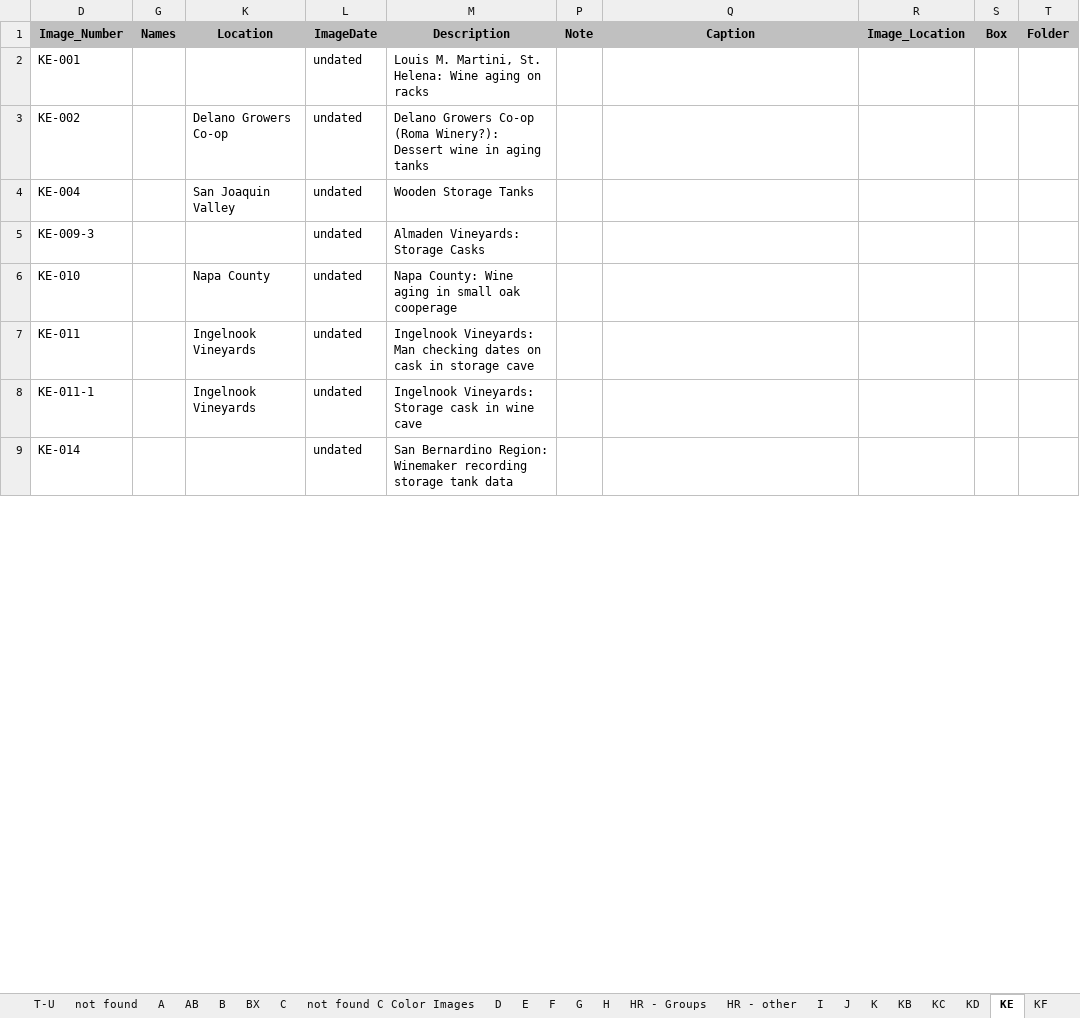
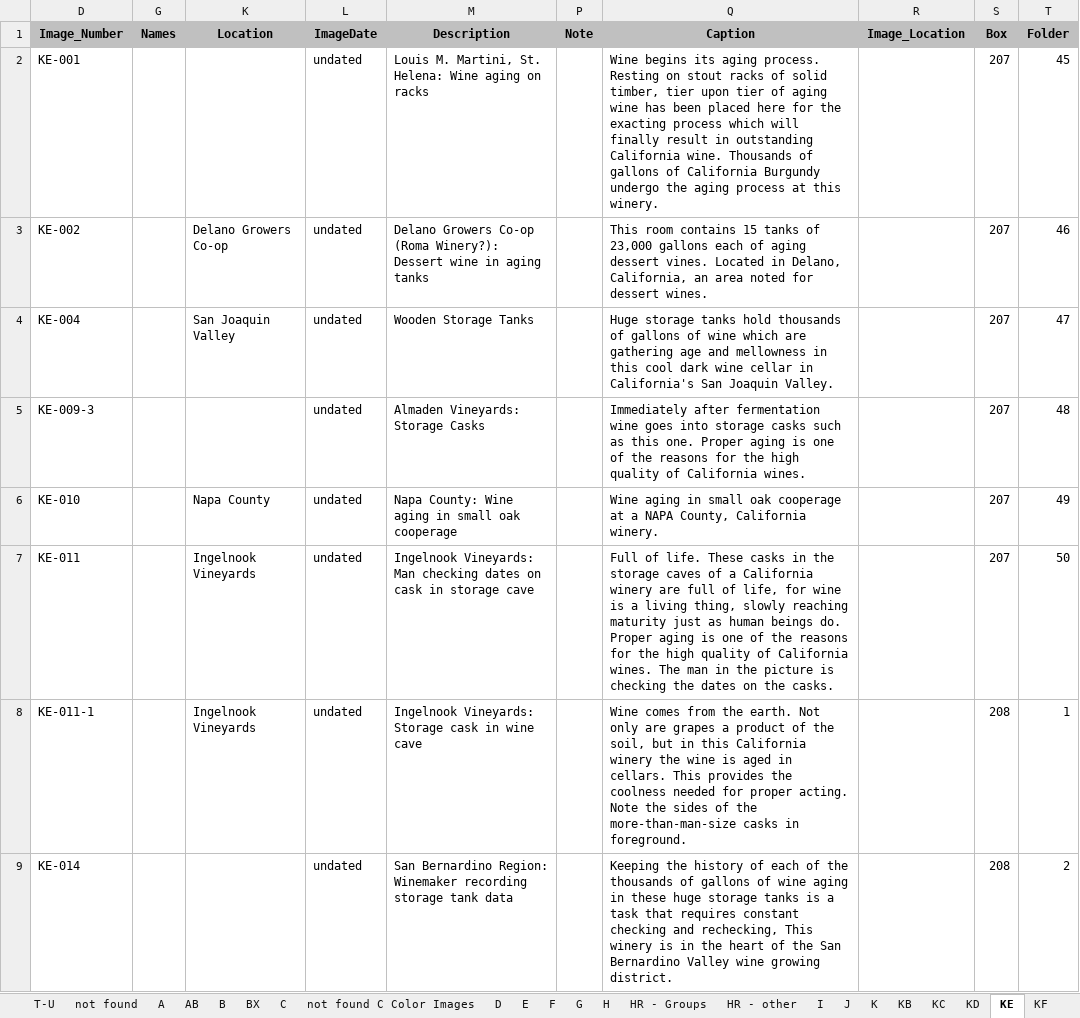
Before and after one commit to lizcphillips/UCD-WineInstitute, an Excel workbook: Photos/photoDbExport-working.xlsx, sheet KE, drawn as a sheet; only a part is shown; values as stored, in another font and other column widths than the file's, no borders; the diff covers the shown part only; the diff names each change by its address in the sheet, - before the commit and + after, or states it on an @@ line.

```diff
--- a/Photos/photoDbExport-working.xlsx (sheet KE)
+++ b/Photos/photoDbExport-working.xlsx (sheet KE)
-Q2 (Caption): (empty)
+Q2 (Caption): Wine begins its aging process. Resting on stout racks of solid timber, tier upon tier of aging wine has been placed here for the exacting process which will finally result in outstanding California wine. Thousands of gallons of California Burgundy undergo the aging process at this winery.
-S2:S7 (Box): (empty)
+S2:S7 (Box): 207
-T2 (Folder): (empty)
+T2 (Folder): 45
-Q3 (Caption): (empty)
+Q3 (Caption): This room contains 15 tanks of 23,000 gallons each of aging dessert vines. Located in Delano, California, an area noted for dessert wines.
-T3 (Folder): (empty)
+T3 (Folder): 46
-Q4 (Caption): (empty)
+Q4 (Caption): Huge storage tanks hold thousands of gallons of wine which are gathering age and mellowness in this cool dark wine cellar in California's San Joaquin Valley.
-T4 (Folder): (empty)
+T4 (Folder): 47
-Q5 (Caption): (empty)
+Q5 (Caption): Immediately after fermentation wine goes into storage casks such as this one. Proper aging is one of the reasons for the high quality of California wines.
-T5 (Folder): (empty)
+T5 (Folder): 48
-Q6 (Caption): (empty)
+Q6 (Caption): Wine aging in small oak cooperage at a NAPA County, California winery.
-T6 (Folder): (empty)
+T6 (Folder): 49
-Q7 (Caption): (empty)
+Q7 (Caption): Full of life. These casks in the storage caves of a California winery are full of life, for wine is a living thing, slowly reaching maturity just as human beings do. Proper aging is one of the reasons for the high quality of California wines. The man in the picture is checking the dates on the casks.
-T7 (Folder): (empty)
+T7 (Folder): 50
-Q8 (Caption): (empty)
+Q8 (Caption): Wine comes from the earth. Not only are grapes a product of the soil, but in this California winery the wine is aged in cellars. This provides the coolness needed for proper acting. Note the sides of the more-than-man-size casks in foreground.
-S8:S9 (Box): (empty)
+S8:S9 (Box): 208
-T8 (Folder): (empty)
+T8 (Folder): 1
-Q9 (Caption): (empty)
+Q9 (Caption): Keeping the history of each of the thousands of gallons of wine aging in these huge storage tanks is a task that requires constant checking and rechecking, This winery is in the heart of the San Bernardino Valley wine growing district.
-T9 (Folder): (empty)
+T9 (Folder): 2
```
Also changed, not shown: 162 edited cells elsewhere in this sheet, sheet P, sheet L, sheet KV, sheet KG-KH, sheet Q, sheet N, 3 more sheets, hidden cells.
